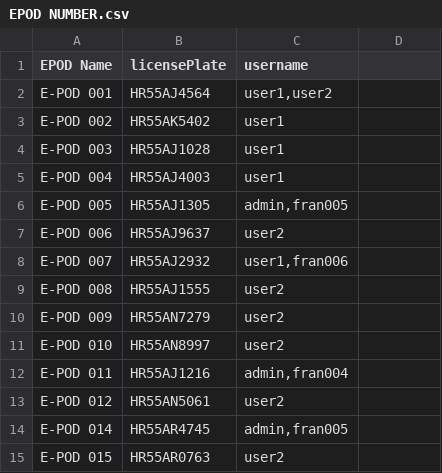
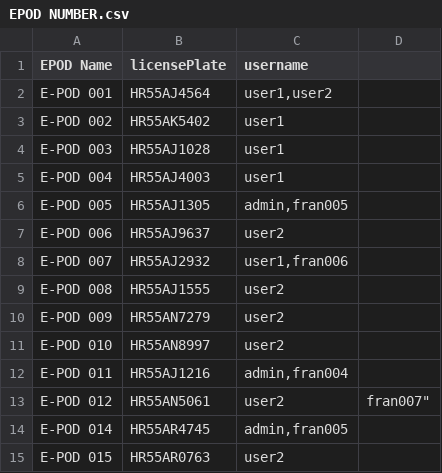
Before and after one commit to ranaarun901/ECMS, a CSV file: EPOD NUMBER.csv, drawn as a sheet.

Commit message:
Update EPOD NUMBER.csv

```diff
--- a/EPOD NUMBER.csv
+++ b/EPOD NUMBER.csv
@@ -12,3 +12,3 @@ E-POD 010,HR55AN8997,user2
 E-POD 011,HR55AJ1216,"admin,fran004"
-E-POD 012,HR55AN5061,user2
+E-POD 012,HR55AN5061,user2,fran007"
 E-POD 014,HR55AR4745,"admin,fran005"
```
